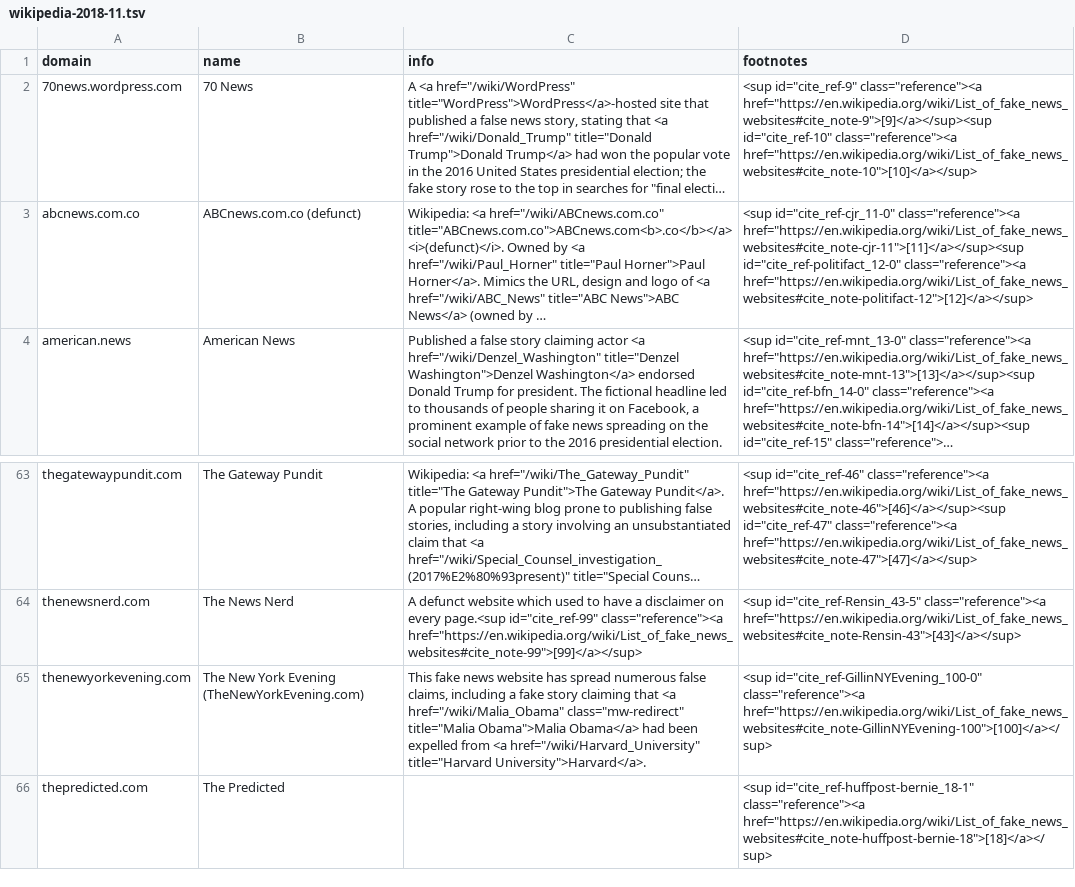
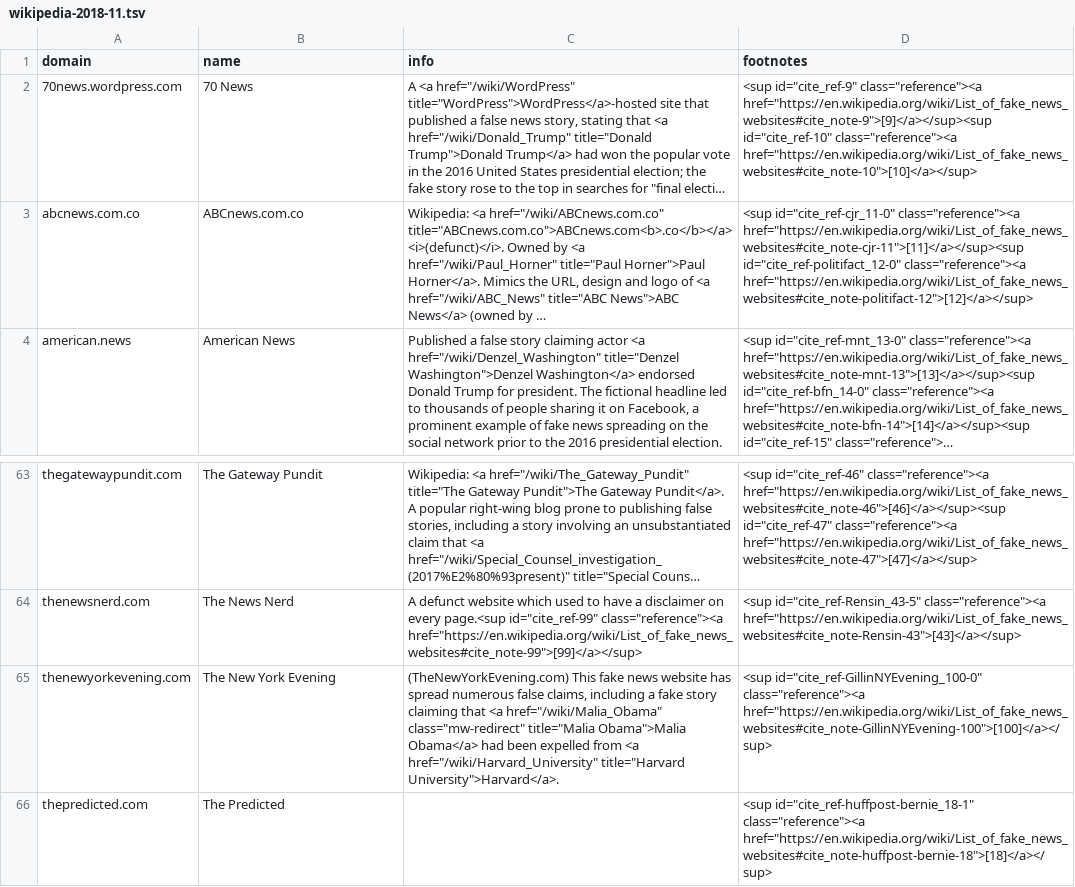
Before and after one commit to hearvox/unreliable-news, a TSV file: data/wikipedia-2018-11.tsv, drawn as a sheet; only a part is shown, gaps mark what is left out; long unchanged cells end in …; the diff covers the shown part only; the diff names each change by its address in the sheet, - before the commit and + after, or states it on an @@ line.

Commit message:
Remove HTML from name coll

```diff
--- a/data/wikipedia-2018-11.tsv
+++ b/data/wikipedia-2018-11.tsv
-B3 (name): ABCnews.com.co (defunct)
+B3 (name): ABCnews.com.co
-B65 (name): The New York Evening (TheNewYorkEvening.com)
+B65 (name): The New York Evening
-C65 (info): This fake…
+C65 (info): (TheNewYorkEvening.com) This fake…
```
Also changed, not shown: 17 edited cells elsewhere in this file.
